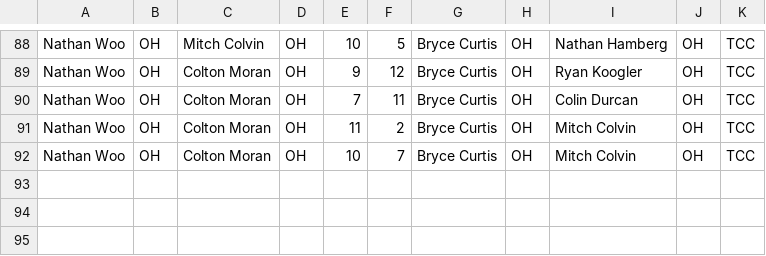
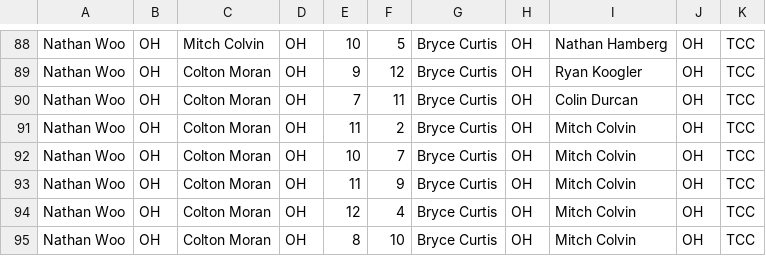
Before and after one commit to WooCorp/Euchre, a CSV file: GameLog.csv, drawn as a sheet; only a part is shown, gaps mark what is left out.

```diff
--- a/GameLog.csv
+++ b/GameLog.csv
@@ -92 +92,4 @@ Nathan Woo,OH,Colton Moran,OH,11,2,Bryce Curtis,OH,Mitch Colvin,OH,TCC
 Nathan Woo,OH,Colton Moran,OH,10,7,Bryce Curtis,OH,Mitch Colvin,OH,TCC
+Nathan Woo,OH,Colton Moran,OH,11,9,Bryce Curtis,OH,Mitch Colvin,OH,TCC
+Nathan Woo,OH,Colton Moran,OH,12,4,Bryce Curtis,OH,Mitch Colvin,OH,TCC
+Nathan Woo,OH,Colton Moran,OH,8,10,Bryce Curtis,OH,Mitch Colvin,OH,TCC
```
Also changed, not shown: Standings/IndividualRankings.csv.
